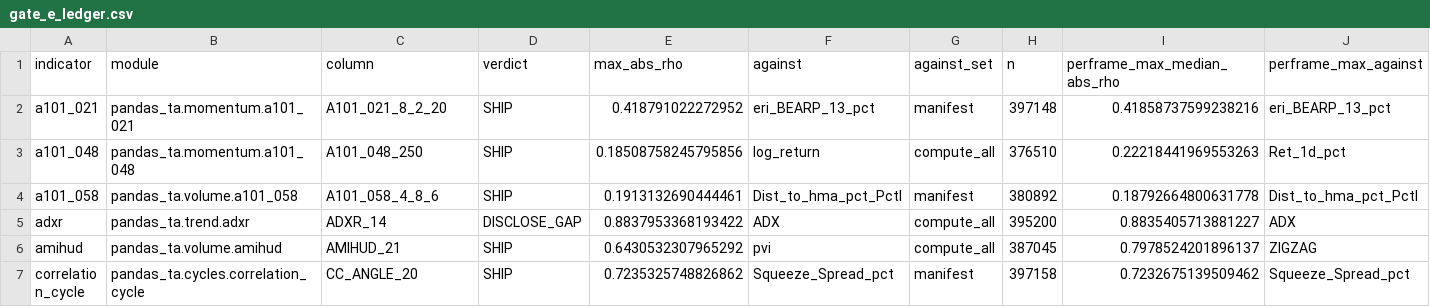
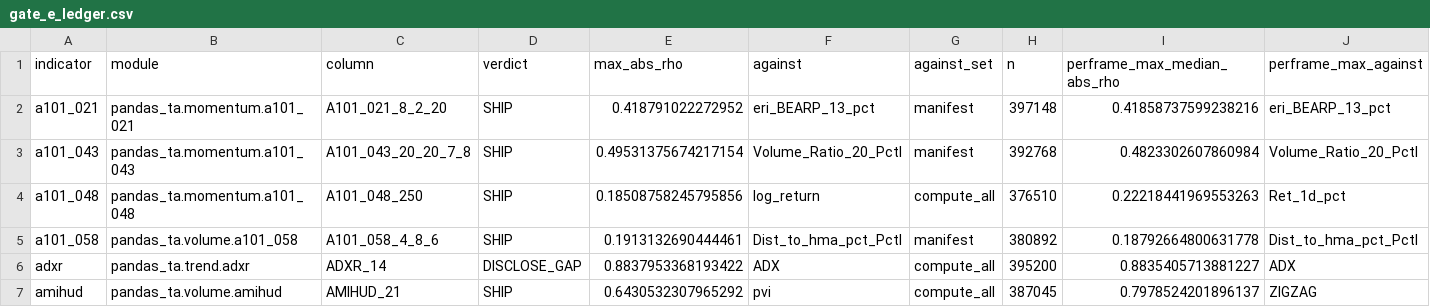
Before and after one commit to TolgaUyanik/PandasTa, a CSV file: docs/gate_e_ledger.csv, drawn as a sheet; only a part is shown; the shorter side is filled out with more unchanged rows; rows hold the shown columns only; the diff names each change by its address in the sheet, - before the commit and + after, or states it on an @@ line.

Commit message:
A101-043: record Gate E ledger row for a101_043 (SHIP, max|rho| 0.4953 vs Volume_Ratio_20_Pctl). Refs #46

```diff
--- a/docs/gate_e_ledger.csv
+++ b/docs/gate_e_ledger.csv
+row 3: a101_043 | pandas_ta.momentum.a101_043 | A101_043_20_20_7_8 | SHIP | 0.49531375674217154 | Volume_Ratio_20_Pctl | manifest | 392768 | 0.4823302607860984 | Volume_Ratio_20_Pctl
```
Also changed, not shown: 1 other file.
